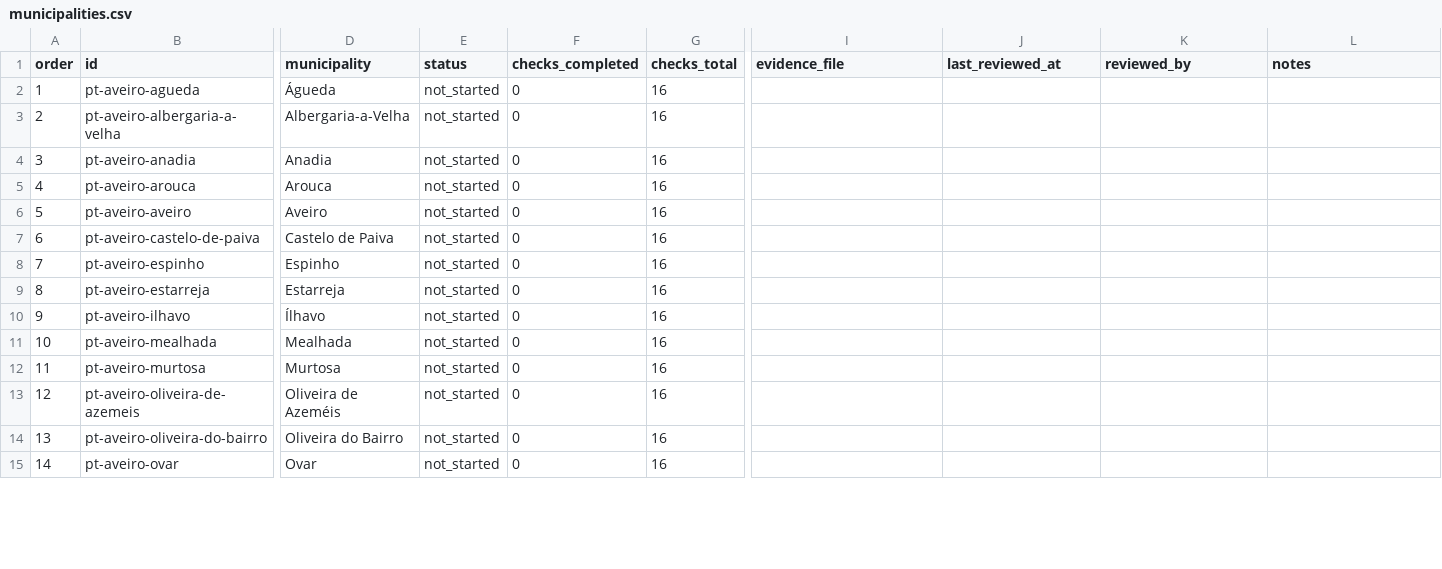
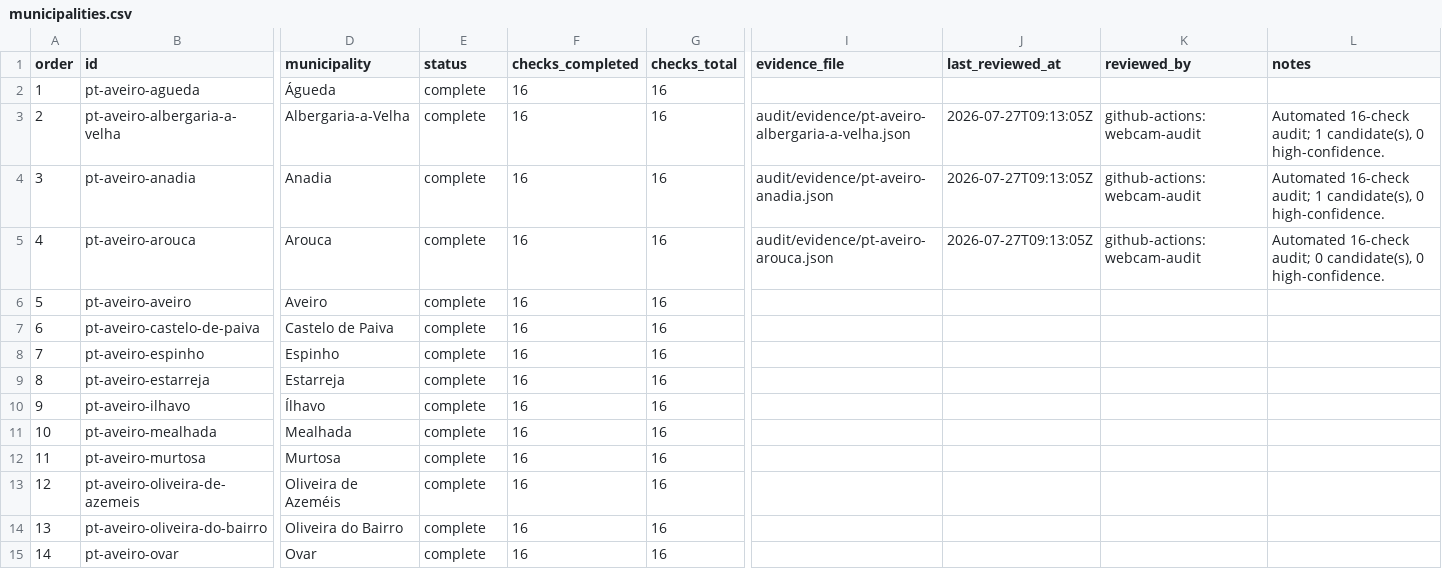
Before and after one commit to LuisftSilva/eye, a CSV file: audit/municipalities.csv, drawn as a sheet; only a part is shown, gaps mark what is left out; the diff covers the shown part only; the diff names each change by its address in the sheet, - before the commit and + after, or states it on an @@ line.

Commit message:
audit: process next Portugal municipalities

```diff
--- a/audit/municipalities.csv
+++ b/audit/municipalities.csv
-E2:E15 (status): not_started
+E2:E15 (status): complete
-F2:F15 (checks_completed): 0
+F2:F15 (checks_completed): 16
-I3 (evidence_file): (empty)
+I3 (evidence_file): audit/evidence/pt-aveiro-albergaria-a-velha.json
-J3:J5 (last_reviewed_at): (empty)
+J3:J5 (last_reviewed_at): 2026-07-27T09:13:05Z
-K3:K5 (reviewed_by): (empty)
+K3:K5 (reviewed_by): github-actions:webcam-audit
-L3:L4 (notes): (empty)
+L3:L4 (notes): Automated 16-check audit; 1 candidate(s), 0 high-confidence.
-I4 (evidence_file): (empty)
+I4 (evidence_file): audit/evidence/pt-aveiro-anadia.json
-I5 (evidence_file): (empty)
+I5 (evidence_file): audit/evidence/pt-aveiro-arouca.json
-L5 (notes): (empty)
+L5 (notes): Automated 16-check audit; 0 candidate(s), 0 high-confidence.
```
Also changed, not shown: 128 edited cells elsewhere in this file, 29 other files.
